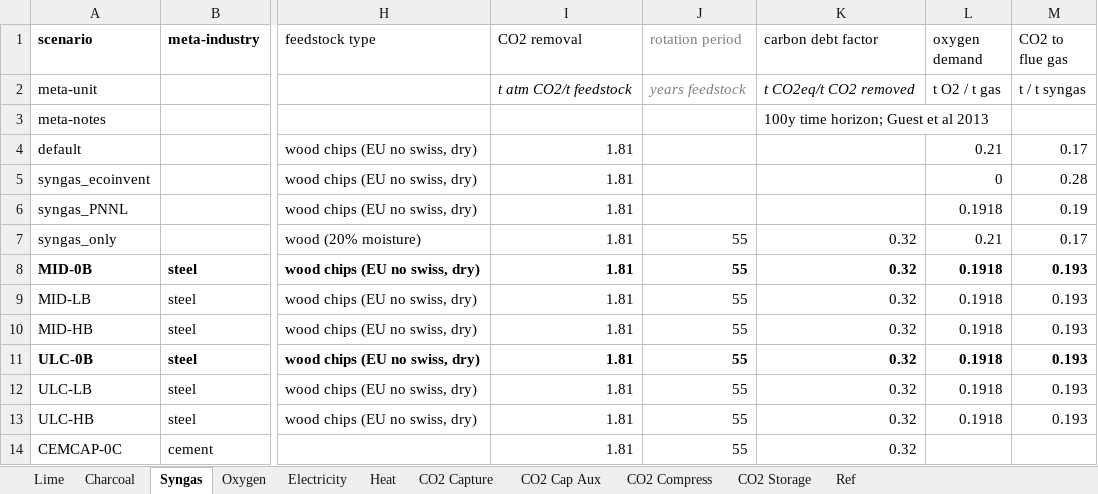
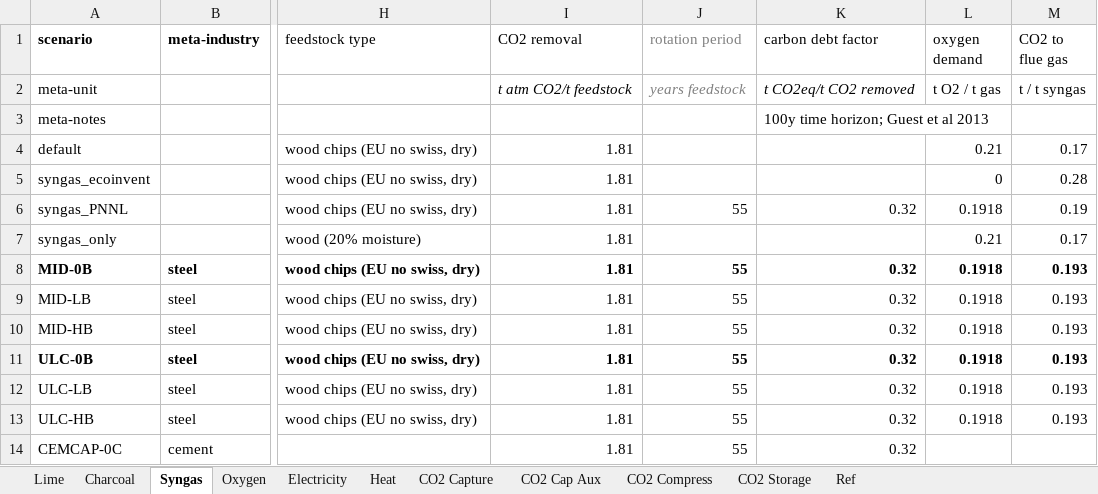
Before and after one commit to concoctions/BlackBlox, an Excel workbook: data/shared/shared_var.xlsx, sheet Syngas, drawn as a sheet; only a part is shown, gaps mark what is left out; values as stored, in another font and other column widths than the file's, no borders; the diff names each change by its address in the sheet, - before the commit and + after, or states it on an @@ line.

```diff
--- a/data/shared/shared_var.xlsx (sheet Syngas)
+++ b/data/shared/shared_var.xlsx (sheet Syngas)
-J6 (rotation period): (empty)
+J6 (rotation period): 55
-K6 (carbon debt factor): (empty)
+K6 (carbon debt factor): 0.32
-J7 (rotation period): 55
+J7 (rotation period): (empty)
-K7 (carbon debt factor): 0.32
+K7 (carbon debt factor): (empty)
```
Also changed, not shown: sheet Charcoal, data/shared/upstream.xlsx, data/steel/steel_simplified_var.xlsx.
